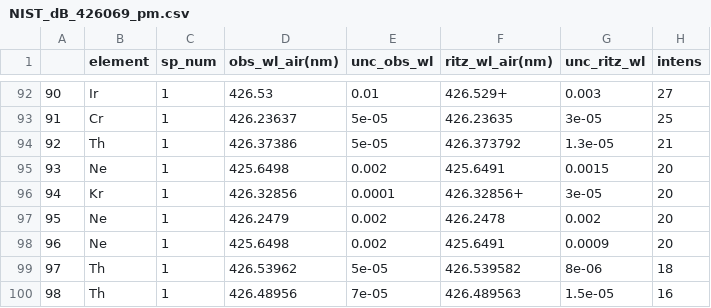
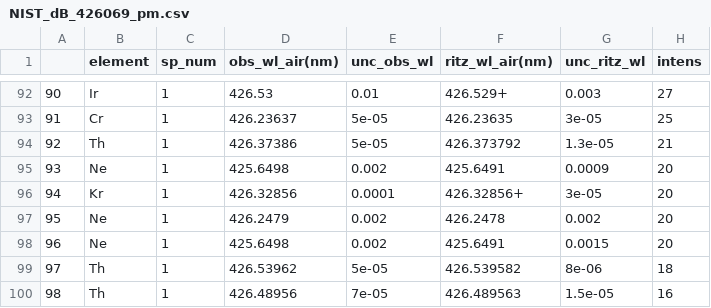
Before and after one commit to boujuan/Advanced-Metrology-Signal-2023, a CSV file: Data/NIST_dB_426069_pm.csv, drawn as a sheet; only a part is shown, gaps mark what is left out.

```diff
--- a/Data/NIST_dB_426069_pm.csv
+++ b/Data/NIST_dB_426069_pm.csv
@@ -94,6 +94,6 @@
 92,Th,1,426.37386,5e-05,426.373792,1.3e-05,21
-93,Ne,1,425.6498,0.002,425.6491,0.0015,20
+93,Ne,1,425.6498,0.002,425.6491,0.0009,20
 94,Kr,1,426.32856,0.0001,426.32856+,3e-05,20
 95,Ne,1,426.2479,0.002,426.2478,0.002,20
-96,Ne,1,425.6498,0.002,425.6491,0.0009,20
+96,Ne,1,425.6498,0.002,425.6491,0.0015,20
 97,Th,1,426.53962,5e-05,426.539582,8e-06,18
```
Also changed, not shown: 1 other file.
